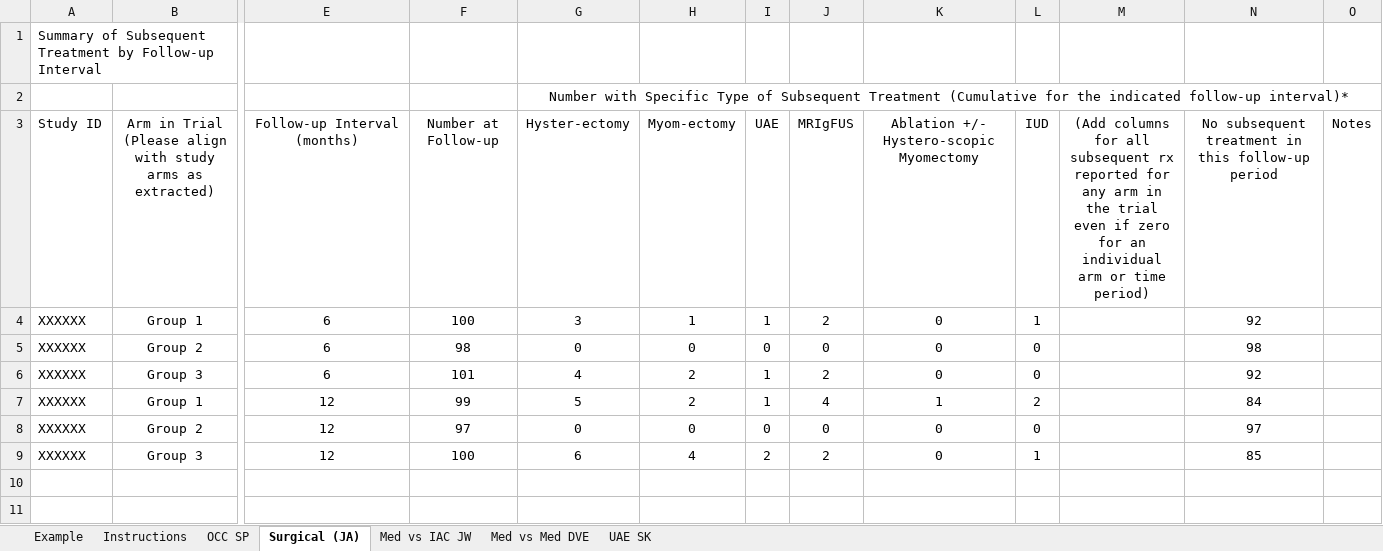
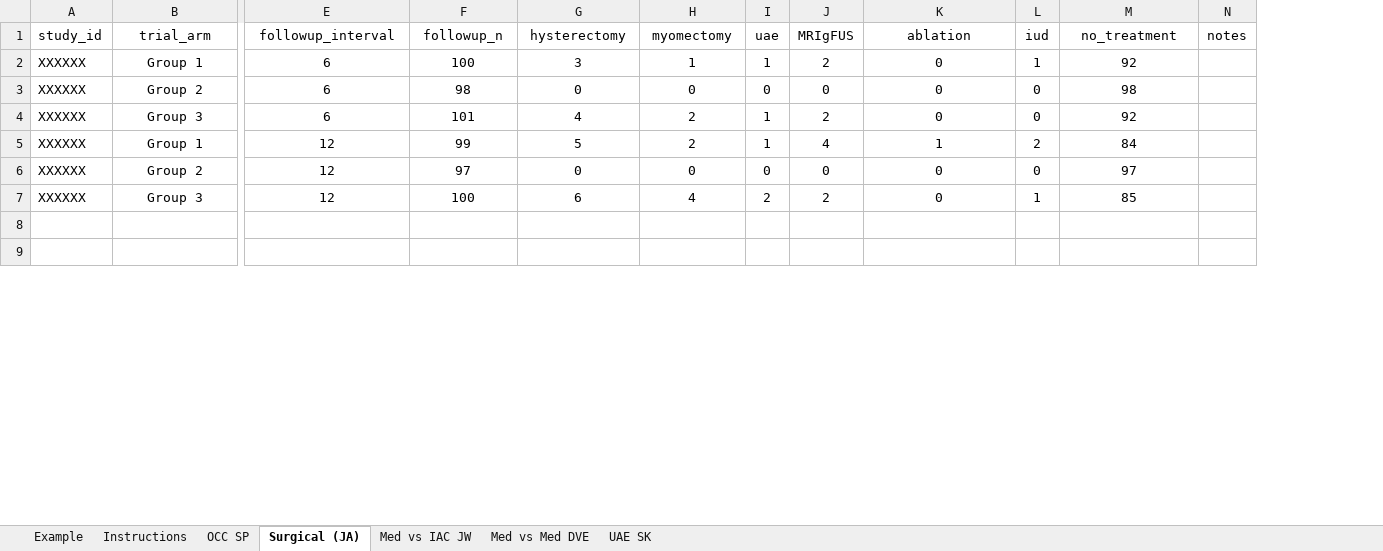
Before and after one commit to VanderbiltPopHealthSci/uterine_fibroids_MA, an Excel workbook: data/UF Subsequent Interventions Data_Master.xlsx, sheet Surgical (JA), drawn as a sheet; only a part is shown, gaps mark what is left out; values as stored, in another font and other column widths than the file's, no borders; table styles not drawn; removed rows and columns are numbered as before the commit, all else as after; rows hold the shown columns only; the diff names each change by its address in the sheet, - before the commit and + after, or states it on an @@ line.

```diff
--- a/data/UF Subsequent Interventions Data_Master.xlsx (sheet Surgical (JA))
+++ b/data/UF Subsequent Interventions Data_Master.xlsx (sheet Surgical (JA))
-column M, empty
-column O, empty
+column N, empty
-row 1: Summary of Subsequent Treatment by Follow-up Interval
-row 2:  |  |  |  | Number with Specific Type of Subsequent Treatment (Cumulative for the indicated follow-up interval)*
-row 3: Study ID | Arm in Trial (Please align with study arms as extracted) | Follow-up Interval (months) | Number at Follow-up | Hyster-ectomy | Myom-ectomy | UAE | MRIgFUS | Ablation +/- Hystero-scopic Myomectomy | IUD | (Add columns for all subsequent rx reported for any arm in the trial even if zero for an individual arm or time period) | No subsequent treatment in this follow-up period | Notes
+row 1: study_id | trial_arm | followup_interval | followup_n | hysterectomy | myomectomy | uae | MRIgFUS | ablation | iud | no_treatment | notes
```
Also changed, not shown: sheet Med vs Med DVE, sheet UAE SK, sheet Med vs IAC JW, sheet OCC SP, formulas that keep their value, 3 other files.
